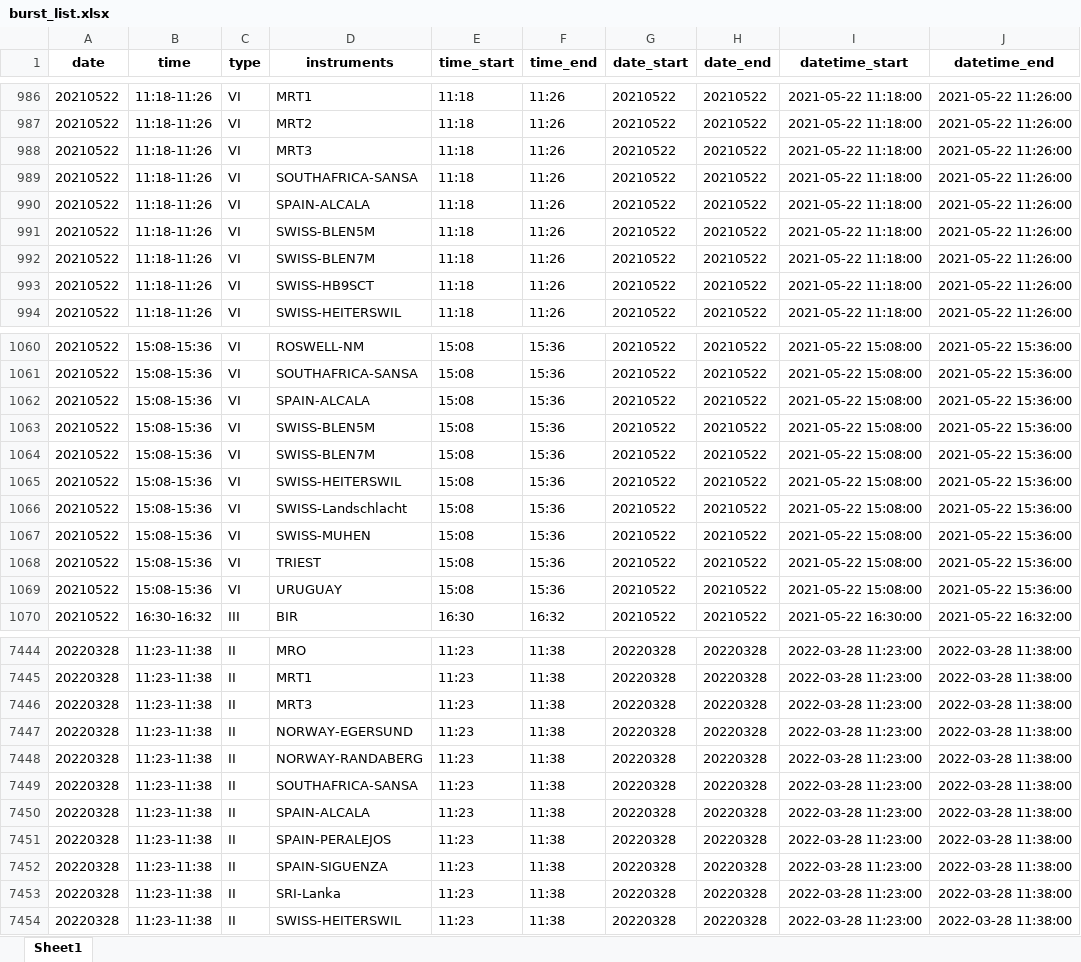
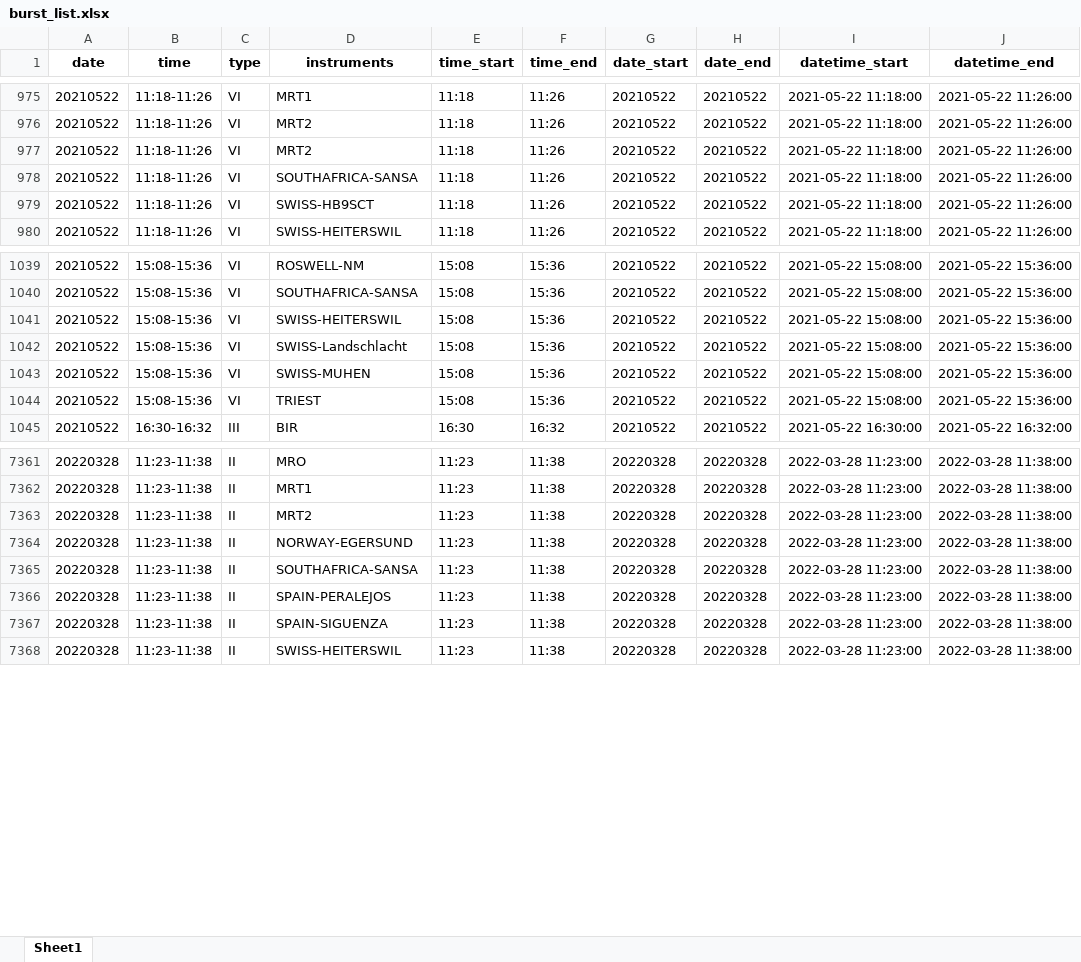
Before and after one commit to i4Ds/Radio-sunburst-labelcreation, an Excel workbook: burst_list.xlsx, sheet Sheet1, drawn as a sheet; only a part is shown, gaps mark what is left out; values as stored, in another font and other column widths than the file's, no borders; removed rows and columns are numbered as before the commit, all else as after; the diff covers the shown part only; the diff names each change by its address in the sheet, - before the commit and + after, or states it on an @@ line.

```diff
--- a/burst_list.xlsx (sheet Sheet1)
+++ b/burst_list.xlsx (sheet Sheet1)
-D977 (instruments): MRT3
+D977 (instruments): MRT2
-row 990: 20210522 | 11:18-11:26 | VI | SPAIN-ALCALA | 11:18 | 11:26 | 20210522 | 20210522 | 2021-05-22 11:18:00 | 2021-05-22 11:26:00
-row 991: 20210522 | 11:18-11:26 | VI | SWISS-BLEN5M | 11:18 | 11:26 | 20210522 | 20210522 | 2021-05-22 11:18:00 | 2021-05-22 11:26:00
-row 992: 20210522 | 11:18-11:26 | VI | SWISS-BLEN7M | 11:18 | 11:26 | 20210522 | 20210522 | 2021-05-22 11:18:00 | 2021-05-22 11:26:00
-row 1062: 20210522 | 15:08-15:36 | VI | SPAIN-ALCALA | 15:08 | 15:36 | 20210522 | 20210522 | 2021-05-22 15:08:00 | 2021-05-22 15:36:00
-row 1063: 20210522 | 15:08-15:36 | VI | SWISS-BLEN5M | 15:08 | 15:36 | 20210522 | 20210522 | 2021-05-22 15:08:00 | 2021-05-22 15:36:00
-row 1064: 20210522 | 15:08-15:36 | VI | SWISS-BLEN7M | 15:08 | 15:36 | 20210522 | 20210522 | 2021-05-22 15:08:00 | 2021-05-22 15:36:00
-row 1069: 20210522 | 15:08-15:36 | VI | URUGUAY | 15:08 | 15:36 | 20210522 | 20210522 | 2021-05-22 15:08:00 | 2021-05-22 15:36:00
-D7363 (instruments): MRT3
+D7363 (instruments): MRT2
-row 7448: 20220328 | 11:23-11:38 | II | NORWAY-RANDABERG | 11:23 | 11:38 | 20220328 | 20220328 | 2022-03-28 11:23:00 | 2022-03-28 11:38:00
-row 7450: 20220328 | 11:23-11:38 | II | SPAIN-ALCALA | 11:23 | 11:38 | 20220328 | 20220328 | 2022-03-28 11:23:00 | 2022-03-28 11:38:00
-row 7453: 20220328 | 11:23-11:38 | II | SRI-Lanka | 11:23 | 11:38 | 20220328 | 20220328 | 2022-03-28 11:23:00 | 2022-03-28 11:38:00
```
Also changed, not shown: 137 removed rows and 51 edited cells elsewhere in this sheet, 4 other files.
